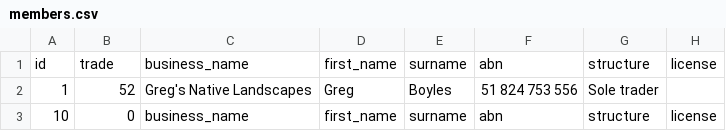
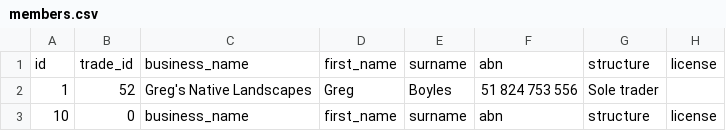
Before and after one commit to boylesg/boylesg.github.io, a CSV file: FindATradie/SQL/members.csv, drawn as a sheet; only a part is shown; the diff names each change by its address in the sheet, - before the commit and + after, or states it on an @@ line.

```diff
--- a/FindATradie/SQL/members.csv
+++ b/FindATradie/SQL/members.csv
-B1: trade
+B1: trade_id
```
Also changed, not shown: FindATradie/SQL/_vti_cnf/members.csv, 35 other files.
